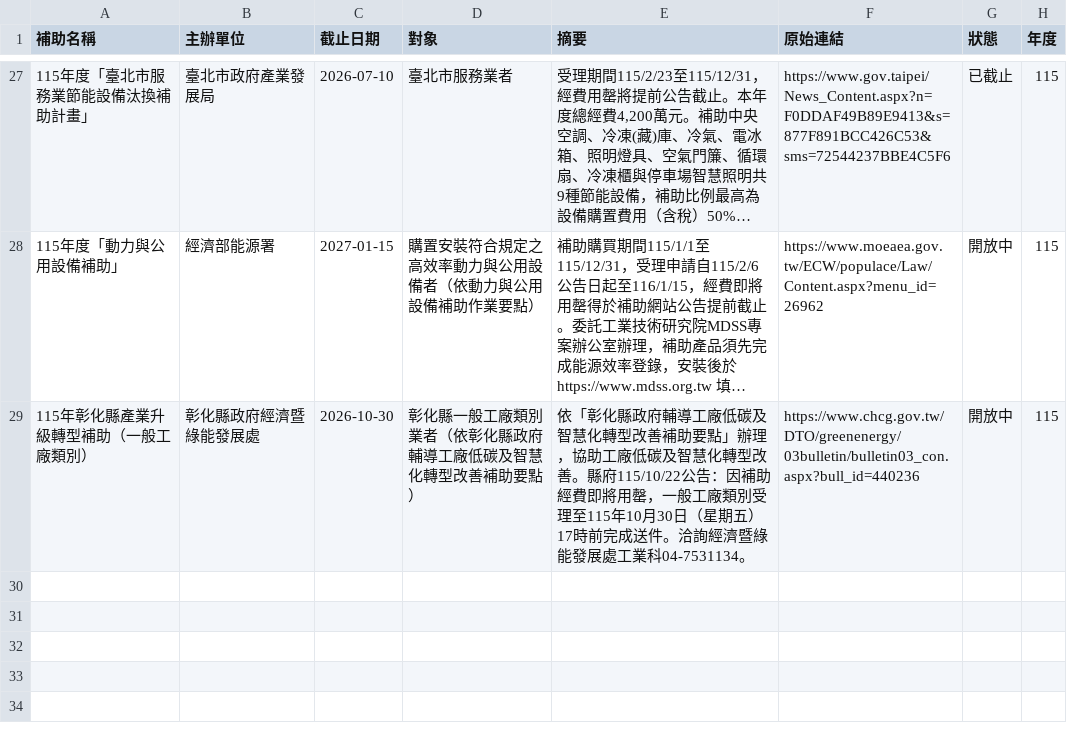
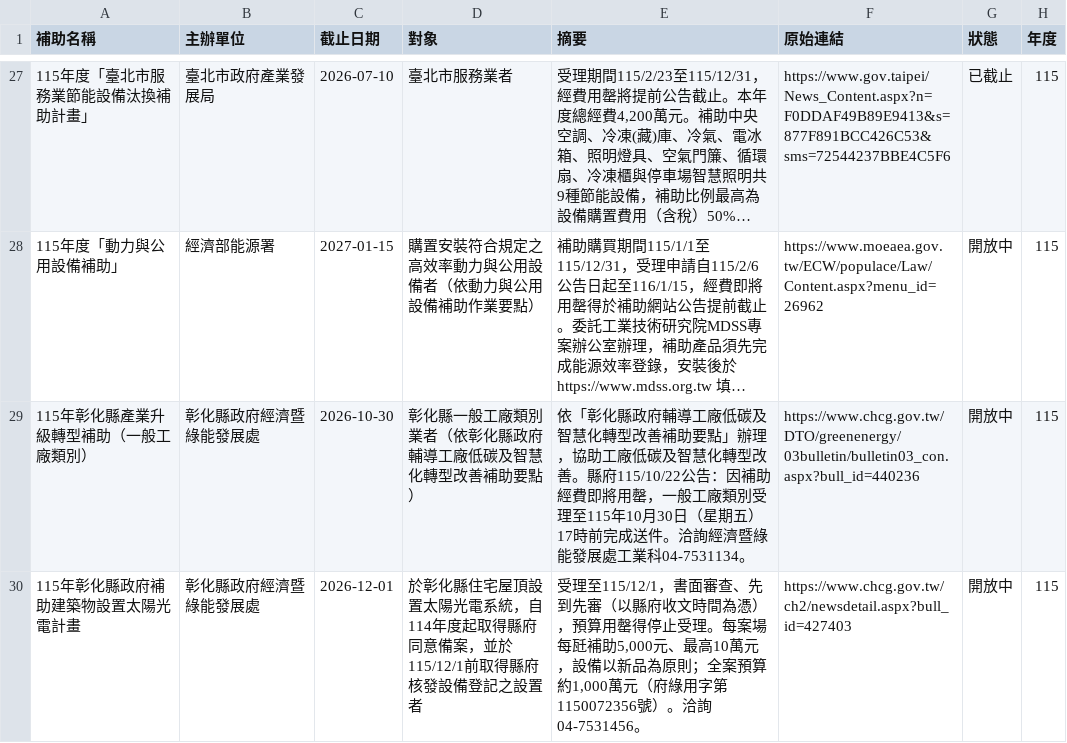
Before and after one commit to tommyliu2009/energy-subsidy, a CSV file: extra.csv, drawn as a sheet; only a part is shown, gaps mark what is left out; long unchanged cells end in …; the diff names each change by its address in the sheet, - before the commit and + after, or states it on an @@ line.

```diff
--- a/extra.csv
+++ b/extra.csv
+row 30: 115年彰化縣政府補助建築物設置太陽光電計畫 | 彰化縣政府經濟暨綠能發展處 | 2026-12-01 | 於彰化縣住宅屋頂設置太陽光電系統，自114年度起取得縣府同意備案，並於115/12/1前取得縣府核發設備登記之設置者 | 受理至115/12/1，書面審查、先到先審（以縣府收文時間為憑），預算用罄得停止受理。每案場每瓩補助5,000元、最高10萬元，設備以新品為原則；全案預算約1,000萬元（府綠用字第1150072356號）。洽詢04-7531456。 | https://www.chcg.gov.tw/ch2/newsdetail.aspx?bull_id=427403 | 開放中 | 115
```
Also changed, not shown: 4 other files.
